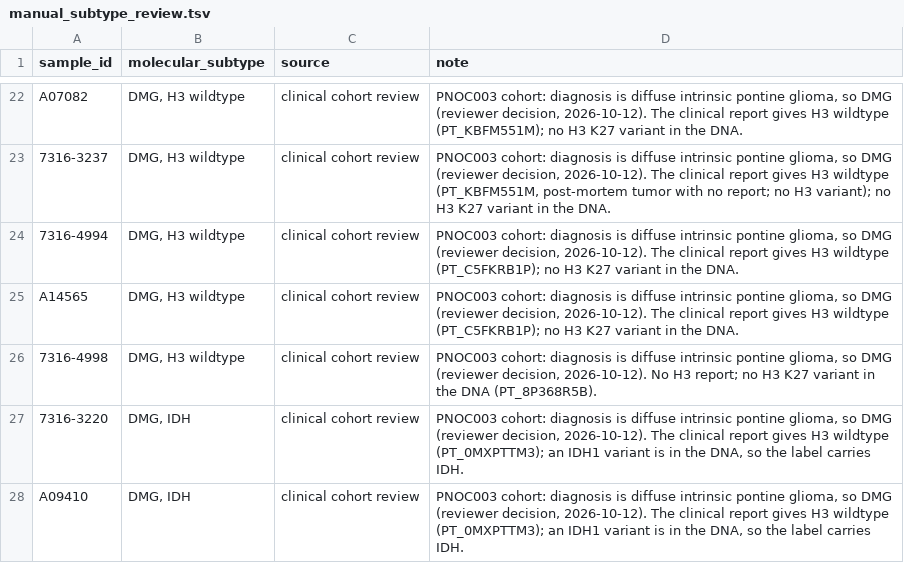
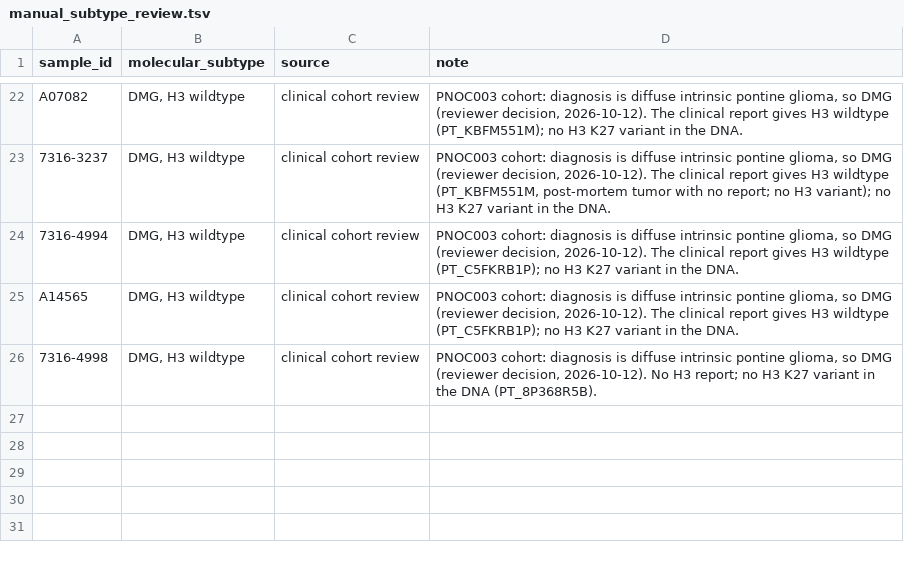
Before and after one commit to rokitalab/OpenPedCan-Project-CNH, a TSV file: analyses/molecular-subtyping-CNS/input/manual_subtype_review.tsv, drawn as a sheet; only a part is shown, gaps mark what is left out.

```diff
--- a/analyses/molecular-subtyping-CNS/input/manual_subtype_review.tsv
+++ b/analyses/molecular-subtyping-CNS/input/manual_subtype_review.tsv
@@ -26,3 +26 @@ A14565	DMG, H3 wildtype	clinical cohort review	PNOC003 cohort: diagnosis is diff
 7316-4998	DMG, H3 wildtype	clinical cohort review	PNOC003 cohort: diagnosis is diffuse intrinsic pontine glioma, so DMG (reviewer decision, 2026-10-12). No H3 report; no H3 K27 variant in the DNA (PT_8P368R5B).
-7316-3220	DMG, IDH	clinical cohort review	PNOC003 cohort: diagnosis is diffuse intrinsic pontine glioma, so DMG (reviewer decision, 2026-10-12). The clinical report gives H3 wildtype (PT_0MXPTTM3); an IDH1 variant is in the DNA, so the label carries IDH.
-A09410	DMG, IDH	clinical cohort review	PNOC003 cohort: diagnosis is diffuse intrinsic pontine glioma, so DMG (reviewer decision, 2026-10-12). The clinical report gives H3 wildtype (PT_0MXPTTM3); an IDH1 variant is in the DNA, so the label carries IDH.
```
Also changed, not shown: analyses/molecular-subtyping-CNS/results/legacy_comparison.tsv, analyses/molecular-subtyping-CNS/results/lesion_fallback_subtypes.tsv, 1 other file.
